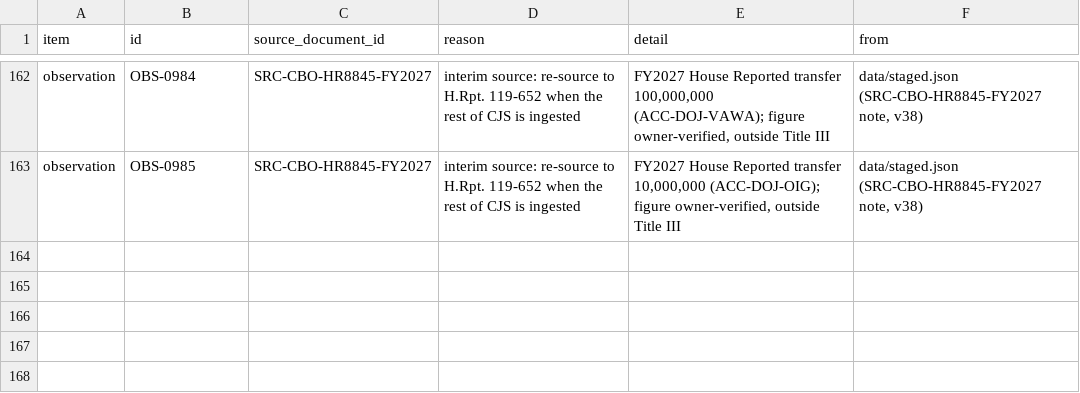
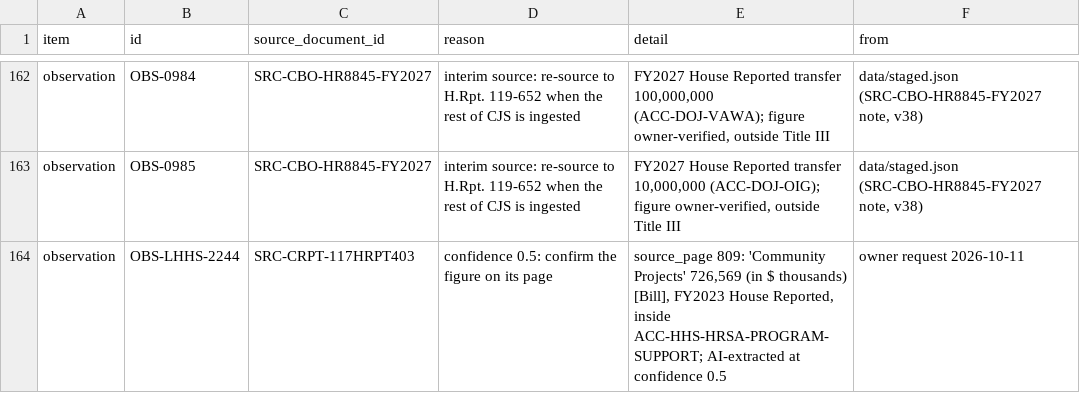
Before and after one commit to georgiadawg27/AppropsIntelligence, a CSV file: reference/review/review_list.csv, drawn as a sheet; only a part is shown, gaps mark what is left out; the diff names each change by its address in the sheet, - before the commit and + after, or states it on an @@ line.

```diff
--- a/reference/review/review_list.csv
+++ b/reference/review/review_list.csv
+row 164: observation | OBS-LHHS-2244 | SRC-CRPT-117HRPT403 | confidence 0.5: confirm the figure on its page | source_page 809: 'Community Projects' 726,569 (in $ thousands) [Bill], FY2023 House Reported, inside ACC-HHS-HRSA-PROGRAM-SUPPORT; AI-extracted at confidence 0.5 | owner request 2026-10-11
```
Also changed, not shown: 5 other files.
